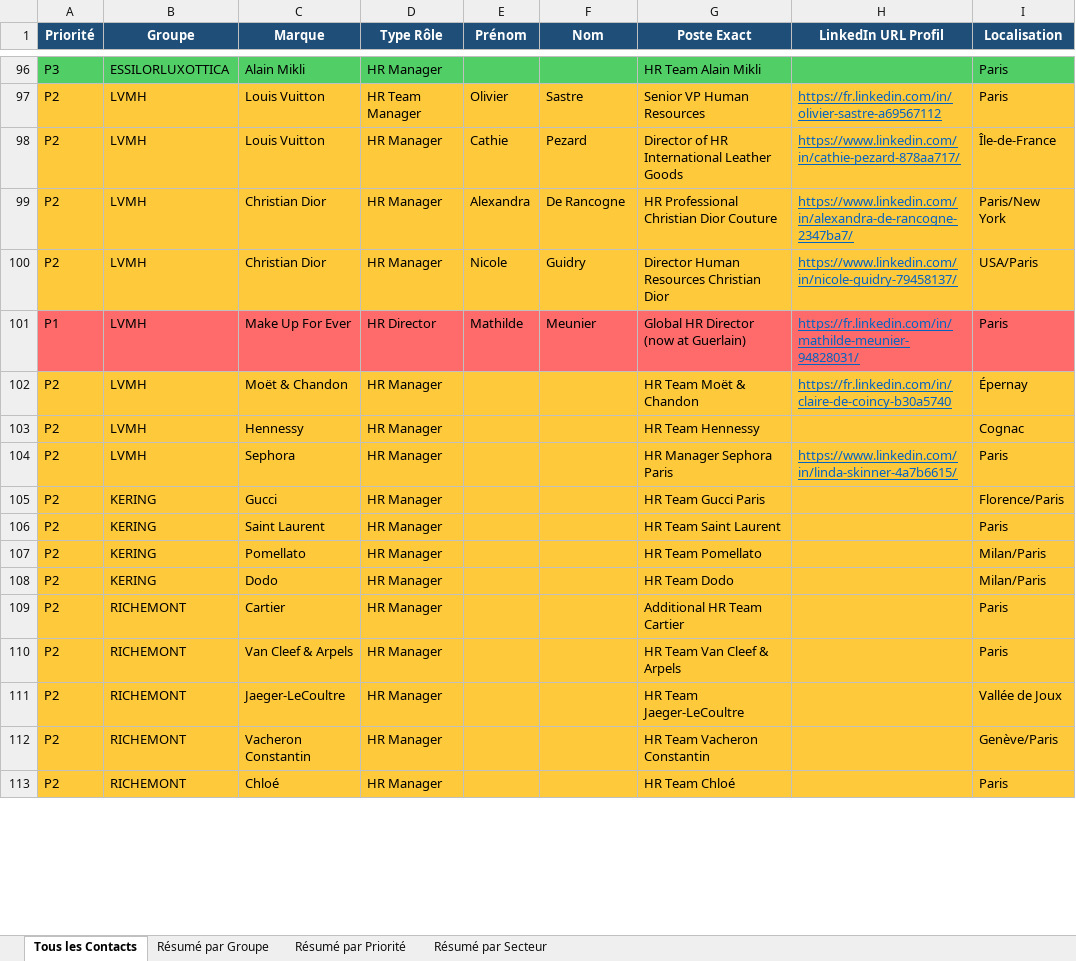
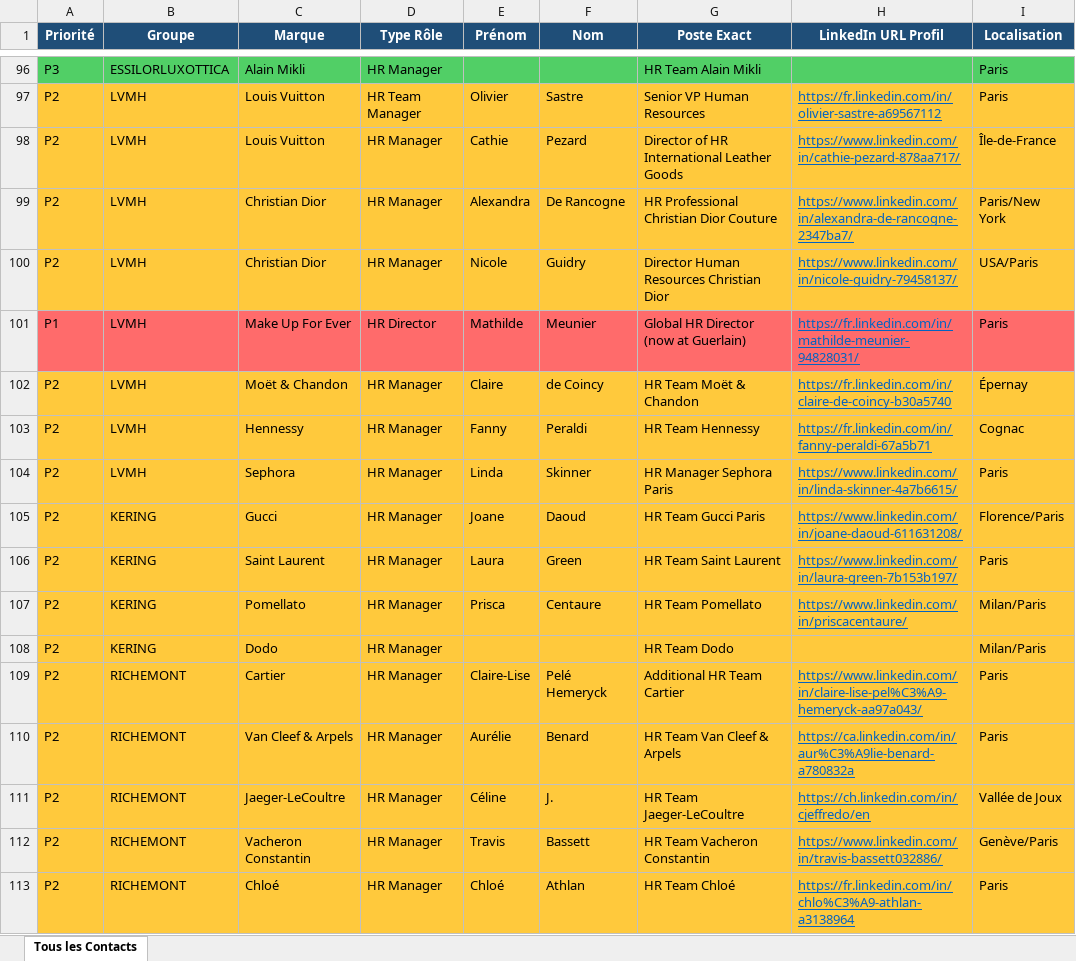
Before and after one commit to karimnaitkaci/choose-france-2026, an Excel workbook: base_recrutement_luxe_france.xlsx, sheet Tous les Contacts, drawn as a sheet; only a part is shown, gaps mark what is left out; values as stored, in another font and other column widths than the file's, no borders; the diff covers the shown part only; the diff names each change by its address in the sheet, - before the commit and + after, or states it on an @@ line.

```diff
--- a/base_recrutement_luxe_france.xlsx (sheet Tous les Contacts)
+++ b/base_recrutement_luxe_france.xlsx (sheet Tous les Contacts)
-sheet tab: Résumé par Groupe
-sheet tab: Résumé par Priorité
-sheet tab: Résumé par Secteur
-E102 (Prénom): (empty)
+E102 (Prénom): Claire
-F102 (Nom): (empty)
+F102 (Nom): de Coincy
-E103 (Prénom): (empty)
+E103 (Prénom): Fanny
-F103 (Nom): (empty)
+F103 (Nom): Peraldi
-H103 (LinkedIn URL Profil): (empty)
+H103 (LinkedIn URL Profil): https://fr.linkedin.com/in/fanny-peraldi-67a5b71
-E104 (Prénom): (empty)
+E104 (Prénom): Linda
-F104 (Nom): (empty)
+F104 (Nom): Skinner
-E105 (Prénom): (empty)
+E105 (Prénom): Joane
-F105 (Nom): (empty)
+F105 (Nom): Daoud
-H105 (LinkedIn URL Profil): (empty)
+H105 (LinkedIn URL Profil): https://www.linkedin.com/in/joane-daoud-611631208/
-E106 (Prénom): (empty)
+E106 (Prénom): Laura
-F106 (Nom): (empty)
+F106 (Nom): Green
-H106 (LinkedIn URL Profil): (empty)
+H106 (LinkedIn URL Profil): https://www.linkedin.com/in/laura-green-7b153b197/
-E107 (Prénom): (empty)
+E107 (Prénom): Prisca
-F107 (Nom): (empty)
+F107 (Nom): Centaure
-H107 (LinkedIn URL Profil): (empty)
+H107 (LinkedIn URL Profil): https://www.linkedin.com/in/priscacentaure/
-E109 (Prénom): (empty)
+E109 (Prénom): Claire-Lise
-F109 (Nom): (empty)
+F109 (Nom): Pelé Hemeryck
-H109 (LinkedIn URL Profil): (empty)
+H109 (LinkedIn URL Profil): https://www.linkedin.com/in/claire-lise-pel%C3%A9-hemeryck-aa97a043/
-E110 (Prénom): (empty)
+E110 (Prénom): Aurélie
-F110 (Nom): (empty)
+F110 (Nom): Benard
-H110 (LinkedIn URL Profil): (empty)
+H110 (LinkedIn URL Profil): https://ca.linkedin.com/in/aur%C3%A9lie-benard-a780832a
-E111 (Prénom): (empty)
+E111 (Prénom): Céline
-F111 (Nom): (empty)
+F111 (Nom): J.
-H111 (LinkedIn URL Profil): (empty)
+H111 (LinkedIn URL Profil): https://ch.linkedin.com/in/cjeffredo/en
-E112 (Prénom): (empty)
+E112 (Prénom): Travis
-F112 (Nom): (empty)
+F112 (Nom): Bassett
-H112 (LinkedIn URL Profil): (empty)
+H112 (LinkedIn URL Profil): https://www.linkedin.com/in/travis-bassett032886/
-E113 (Prénom): (empty)
+E113 (Prénom): Chloé
-F113 (Nom): (empty)
+F113 (Nom): Athlan
-H113 (LinkedIn URL Profil): (empty)
+H113 (LinkedIn URL Profil): https://fr.linkedin.com/in/chlo%C3%A9-athlan-a3138964
```
Also changed, not shown: 77 edited cells elsewhere in this sheet, 1 other file.
